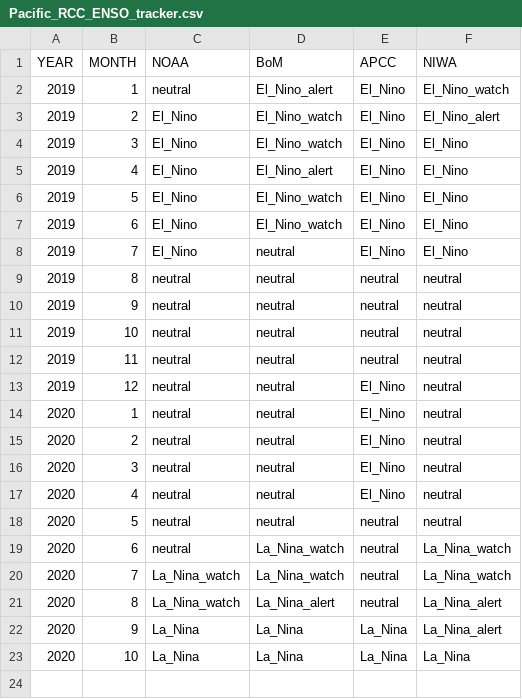
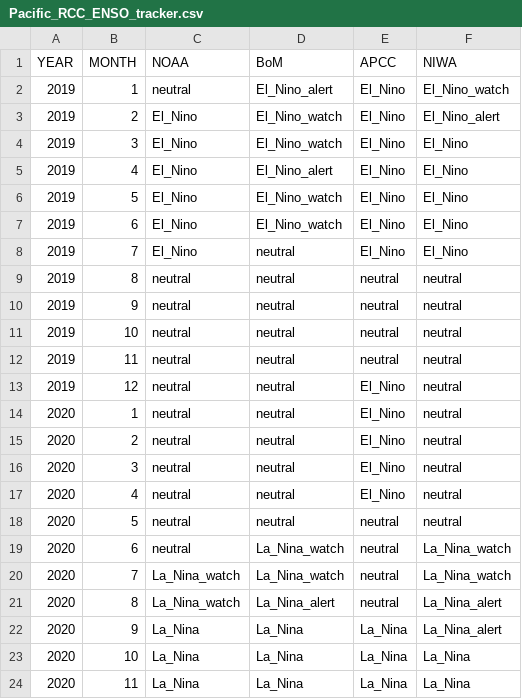
Before and after one commit to BenNollWeather/Pacific_RCC, a CSV file: template/Pacific_RCC_ENSO_tracker.csv, drawn as a sheet.

Commit message:
enso tracker update

```diff
--- a/template/Pacific_RCC_ENSO_tracker.csv
+++ b/template/Pacific_RCC_ENSO_tracker.csv
@@ -23 +23,2 @@ YEAR,MONTH,NOAA,BoM,APCC,NIWA
 2020,10,La_Nina,La_Nina,La_Nina,La_Nina
+2020,11,La_Nina,La_Nina,La_Nina,La_Nina
```
Also changed, not shown: 3 other files.
